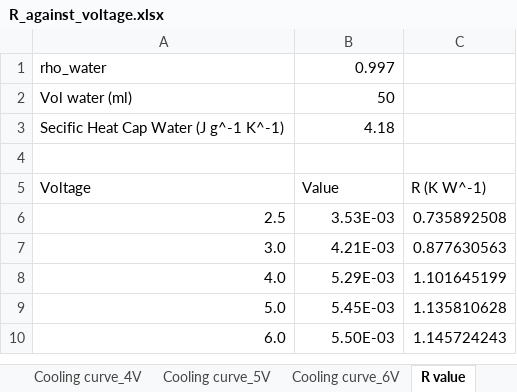
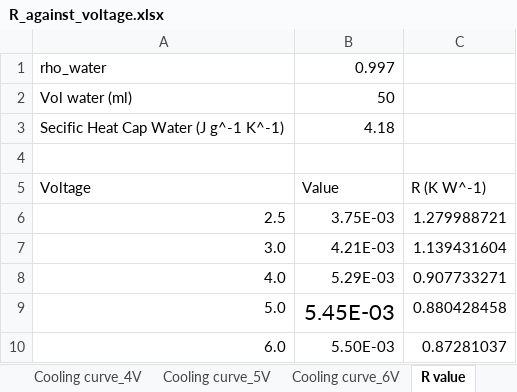
Before and after one commit to tgymartin/green-fingers-2d, an Excel workbook: PW/R_against_voltage.xlsx, sheet R value, drawn as a sheet; values as stored, in another font and other column widths than the file's, no borders; charts and pictures not drawn; the diff names each change by its address in the sheet, - before the commit and + after, or states it on an @@ line.

```diff
--- a/PW/R_against_voltage.xlsx (sheet R value)
+++ b/PW/R_against_voltage.xlsx (sheet R value)
-B6: 3.53E-03
+B6: 3.75E-03
-C6: 0.735892508
+C6: 1.279988721
-C7: 0.877630563
+C7: 1.139431604
-C8: 1.101645199
+C8: 0.907733271
@@ B9 text size: larger @@
-C9: 1.135810628
+C9: 0.880428458
-C10: 1.145724243
+C10: 0.87281037
```
Also changed, not shown: sheet Cooling curve_6V, sheet Voltage VS Current, other sheet tabs, charts or pictures.
